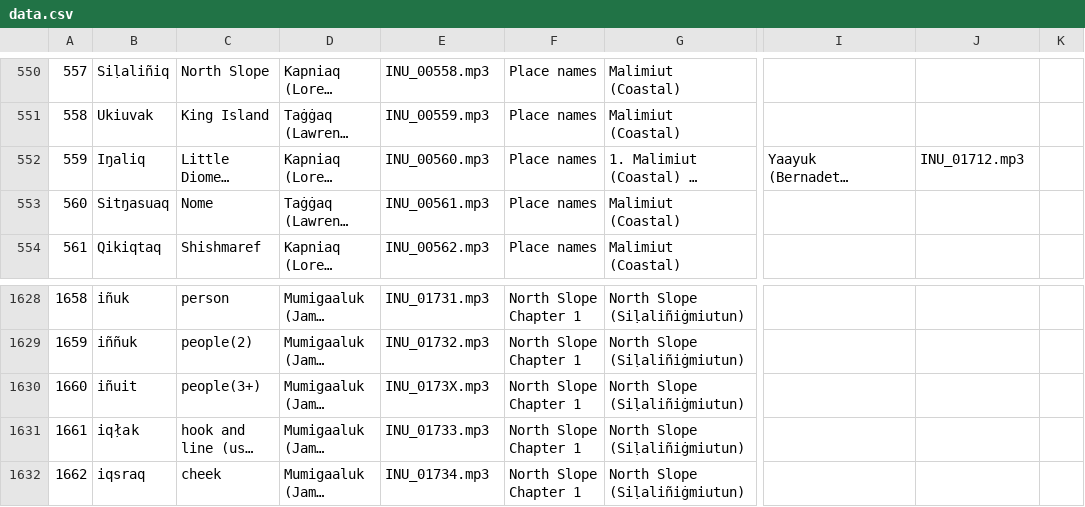
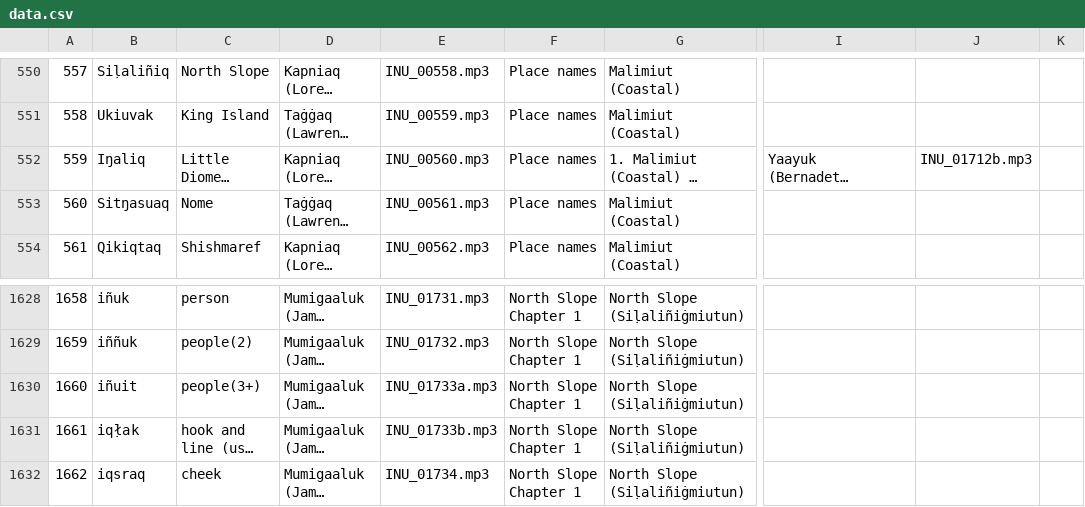
Before and after one commit to ilisaqativut/mtd-starter, a CSV file: data/data.csv, drawn as a sheet; only a part is shown, gaps mark what is left out; long unchanged cells end in …; the diff names each change by its address in the sheet, - before the commit and + after, or states it on an @@ line.

```diff
--- a/data/data.csv
+++ b/data/data.csv
-J552: INU_01712.mp3
+J552: INU_01712b.mp3
-E1630: INU_0173X.mp3
+E1630: INU_01733a.mp3
-E1631: INU_01733.mp3
+E1631: INU_01733b.mp3
```
Also changed, not shown: 17 other files.
